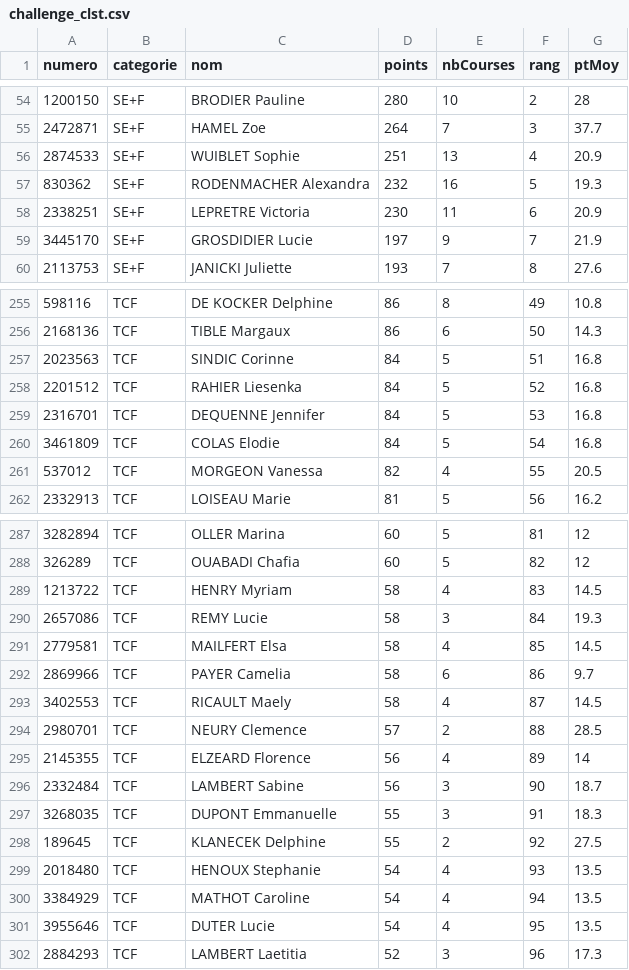
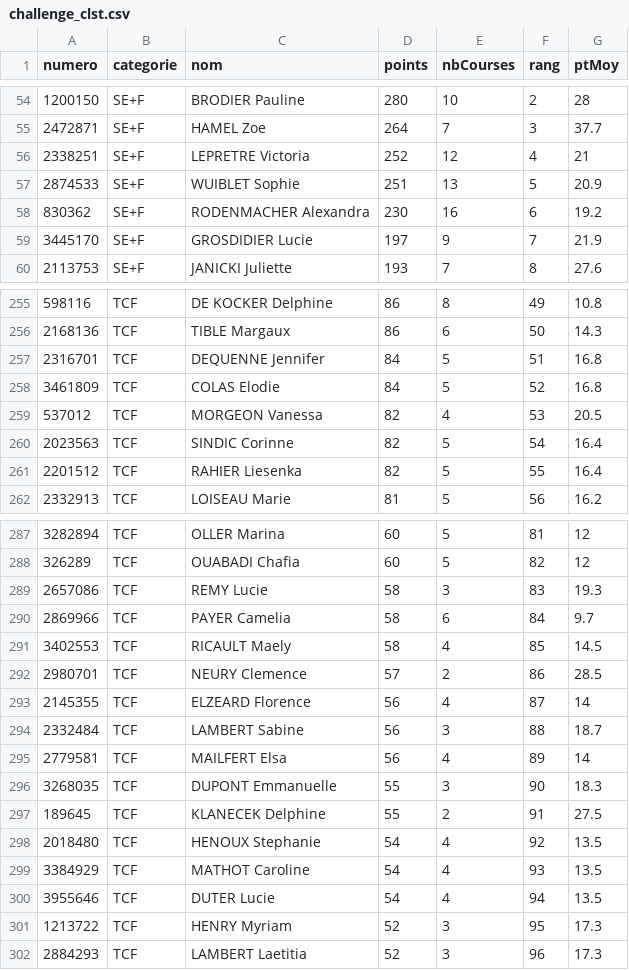
Before and after one commit to bdeblock/classementCoureurs08, a CSV file: challenge_clst.csv, drawn as a sheet; only a part is shown, gaps mark what is left out; the diff covers the shown part only.

```diff
--- a/challenge_clst.csv
+++ b/challenge_clst.csv
@@ -55,5 +55,5 @@
 2472871,"SE+F","HAMEL Zoe",264,7,3,37.7
-2874533,"SE+F","WUIBLET Sophie",251,13,4,20.9
-830362,"SE+F","RODENMACHER Alexandra",232,16,5,19.3
-2338251,"SE+F","LEPRETRE Victoria",230,11,6,20.9
+2338251,"SE+F","LEPRETRE Victoria",252,12,4,21
+2874533,"SE+F","WUIBLET Sophie",251,13,5,20.9
+830362,"SE+F","RODENMACHER Alexandra",230,16,6,19.2
 3445170,"SE+F","GROSDIDIER Lucie",197,9,7,21.9
@@ -256,7 +256,7 @@
 2168136,"TCF","TIBLE Margaux",86,6,50,14.3
-2023563,"TCF","SINDIC Corinne",84,5,51,16.8
-2201512,"TCF","RAHIER Liesenka",84,5,52,16.8
-2316701,"TCF","DEQUENNE Jennifer",84,5,53,16.8
-3461809,"TCF","COLAS Elodie",84,5,54,16.8
-537012,"TCF","MORGEON Vanessa",82,4,55,20.5
+2316701,"TCF","DEQUENNE Jennifer",84,5,51,16.8
+3461809,"TCF","COLAS Elodie",84,5,52,16.8
+537012,"TCF","MORGEON Vanessa",82,4,53,20.5
+2023563,"TCF","SINDIC Corinne",82,5,54,16.4
+2201512,"TCF","RAHIER Liesenka",82,5,55,16.4
 2332913,"TCF","LOISEAU Marie",81,5,56,16.2
@@ -288,15 +288,15 @@
 326289,"TCF","OUABADI Chafia",60,5,82,12
-1213722,"TCF","HENRY Myriam",58,4,83,14.5
-2657086,"TCF","REMY Lucie",58,3,84,19.3
-2779581,"TCF","MAILFERT Elsa",58,4,85,14.5
-2869966,"TCF","PAYER Camelia",58,6,86,9.7
-3402553,"TCF","RICAULT Maely",58,4,87,14.5
-2980701,"TCF","NEURY Clemence",57,2,88,28.5
-2145355,"TCF","ELZEARD Florence",56,4,89,14
-2332484,"TCF","LAMBERT Sabine",56,3,90,18.7
-3268035,"TCF","DUPONT Emmanuelle",55,3,91,18.3
-189645,"TCF","KLANECEK Delphine",55,2,92,27.5
-2018480,"TCF","HENOUX Stephanie",54,4,93,13.5
-3384929,"TCF","MATHOT Caroline",54,4,94,13.5
-3955646,"TCF","DUTER Lucie",54,4,95,13.5
+2657086,"TCF","REMY Lucie",58,3,83,19.3
+2869966,"TCF","PAYER Camelia",58,6,84,9.7
+3402553,"TCF","RICAULT Maely",58,4,85,14.5
+2980701,"TCF","NEURY Clemence",57,2,86,28.5
+2145355,"TCF","ELZEARD Florence",56,4,87,14
+2332484,"TCF","LAMBERT Sabine",56,3,88,18.7
+2779581,"TCF","MAILFERT Elsa",56,4,89,14
+3268035,"TCF","DUPONT Emmanuelle",55,3,90,18.3
+189645,"TCF","KLANECEK Delphine",55,2,91,27.5
+2018480,"TCF","HENOUX Stephanie",54,4,92,13.5
+3384929,"TCF","MATHOT Caroline",54,4,93,13.5
+3955646,"TCF","DUTER Lucie",54,4,94,13.5
+1213722,"TCF","HENRY Myriam",52,3,95,17.3
 2884293,"TCF","LAMBERT Laetitia",52,3,96,17.3
```
Also changed, not shown: 4 added rows, 4 removed rows and 32 edited cells elsewhere in this file, bdd.csv.
